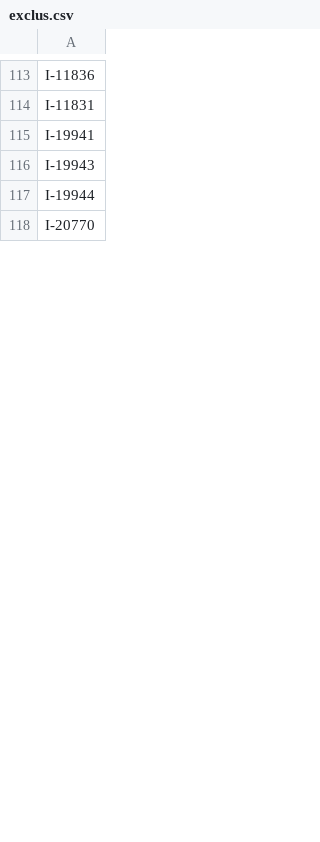
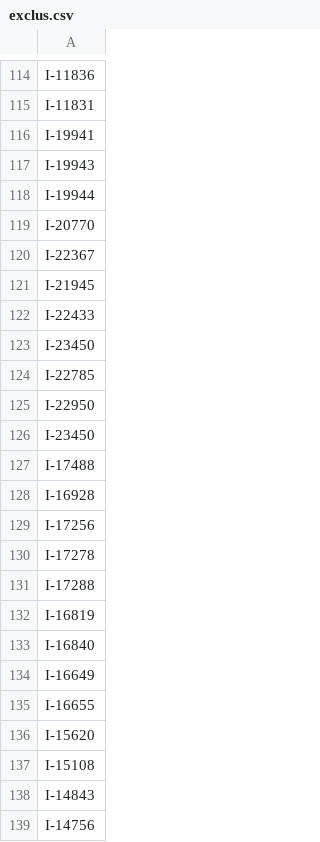
Before and after one commit to balticclub1/Datami, a CSV file: exclus.csv, drawn as a sheet; only a part is shown, gaps mark what is left out; the diff covers the shown part only; the diff names each change by its address in the sheet, - before the commit and + after, or states it on an @@ line.

Commit message:
Update exclus.csv

```diff
--- a/exclus.csv
+++ b/exclus.csv
+row 120: I-22367
+row 121: I-21945
+row 122: I-22433
+row 123: I-23450
+row 124: I-22785
+row 125: I-22950
+row 126: I-23450
+row 127: I-17488
+row 128: I-16928
+row 129: I-17256
+row 130: I-17278
+row 131: I-17288
+row 132: I-16819
+row 133: I-16840
+row 134: I-16649
+row 135: I-16655
+row 136: I-15620
+row 137: I-15108
+row 138: I-14843
+row 139: I-14756
```
Also changed, not shown: 98 added rows elsewhere in this file.
